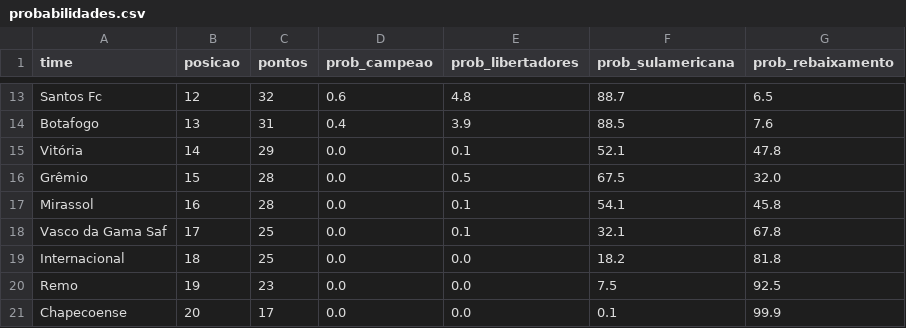
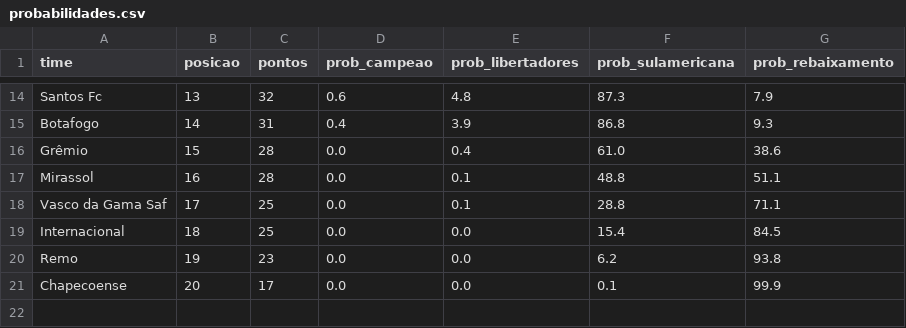
Before and after one commit to MayaraCAlmeida/brasileirao-2026-pipeline, a CSV file: probabilidades.csv, drawn as a sheet; only a part is shown, gaps mark what is left out; removed rows and columns are numbered as before the commit, all else as after; the diff covers the shown part only; the diff names each change by its address in the sheet, - before the commit and + after, or states it on an @@ line.

```diff
--- a/probabilidades.csv
+++ b/probabilidades.csv
-B14 (posicao): 12
+B14 (posicao): 13
-F14 (prob_sulamericana): 88.7
+F14 (prob_sulamericana): 87.3
-G14 (prob_rebaixamento): 6.5
+G14 (prob_rebaixamento): 7.9
-B15 (posicao): 13
+B15 (posicao): 14
-F15 (prob_sulamericana): 88.5
+F15 (prob_sulamericana): 86.8
-G15 (prob_rebaixamento): 7.6
+G15 (prob_rebaixamento): 9.3
-row 15: Vitória | 14 | 29 | 0.0 | 0.1 | 52.1 | 47.8
-E16 (prob_libertadores): 0.5
+E16 (prob_libertadores): 0.4
-F16 (prob_sulamericana): 67.5
+F16 (prob_sulamericana): 61.0
-G16 (prob_rebaixamento): 32.0
+G16 (prob_rebaixamento): 38.6
-F17 (prob_sulamericana): 54.1
+F17 (prob_sulamericana): 48.8
-G17 (prob_rebaixamento): 45.8
+G17 (prob_rebaixamento): 51.1
-F18 (prob_sulamericana): 32.1
+F18 (prob_sulamericana): 28.8
-G18 (prob_rebaixamento): 67.8
+G18 (prob_rebaixamento): 71.1
-F19 (prob_sulamericana): 18.2
+F19 (prob_sulamericana): 15.4
-G19 (prob_rebaixamento): 81.8
+G19 (prob_rebaixamento): 84.5
-F20 (prob_sulamericana): 7.5
+F20 (prob_sulamericana): 6.2
-G20 (prob_rebaixamento): 92.5
+G20 (prob_rebaixamento): 93.8
```
Also changed, not shown: 1 added row and 30 edited cells elsewhere in this file, 1 other file.
